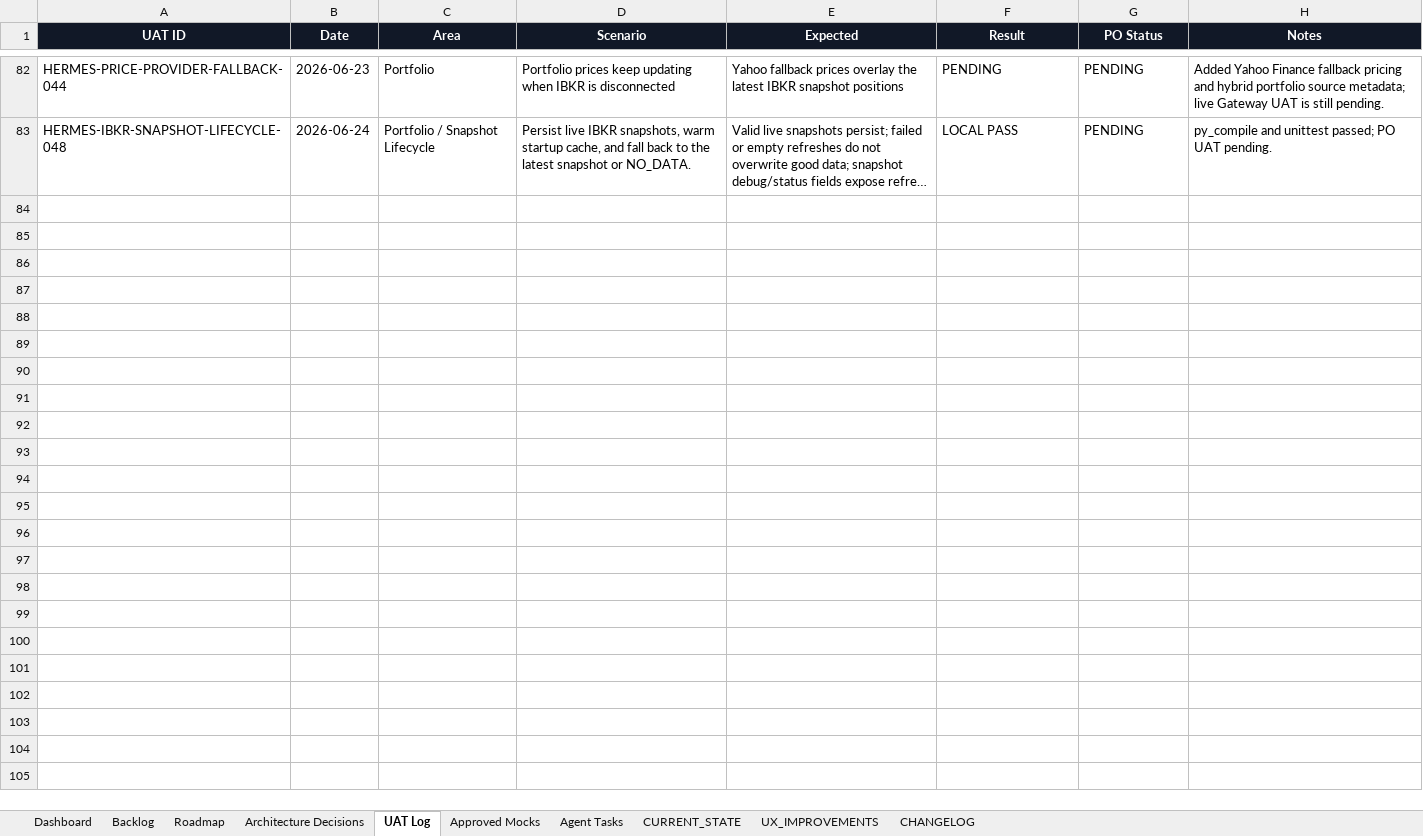
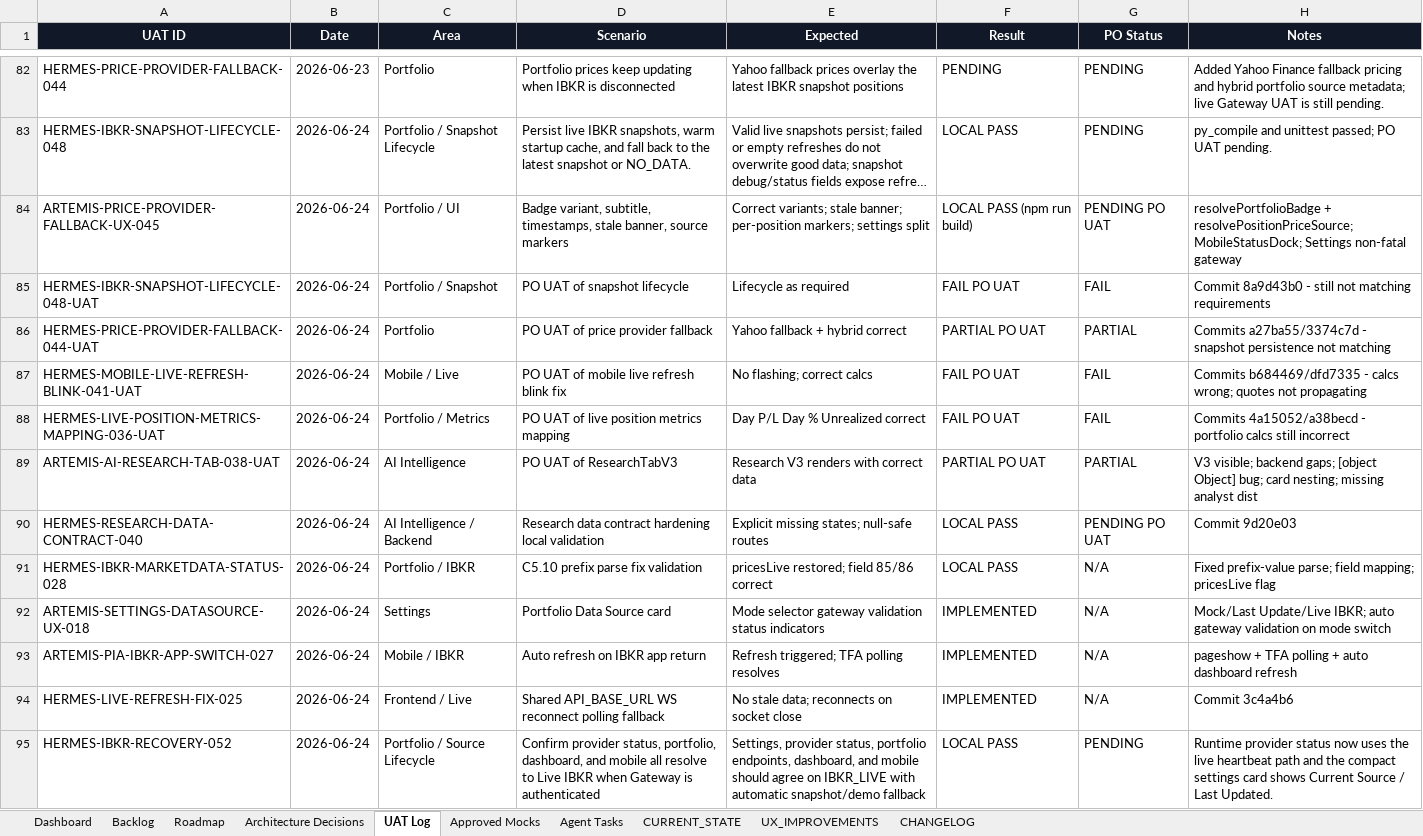
Before and after one commit to parmpr-ai/personal-investment-agent, an Excel workbook: docs/PIA_MASTER_BACKLOG_SOURCE_OF_TRUTH.xlsx, sheet UAT Log, drawn as a sheet; only a part is shown, gaps mark what is left out; long unchanged cells end in …; values as stored, in another font and other column widths than the file's, no borders; table styles not drawn; the diff names each change by its address in the sheet, - before the commit and + after, or states it on an @@ line.

Commit message:
fix: restore live ibkr source lifecycle

```diff
--- a/docs/PIA_MASTER_BACKLOG_SOURCE_OF_TRUTH.xlsx (sheet UAT Log)
+++ b/docs/PIA_MASTER_BACKLOG_SOURCE_OF_TRUTH.xlsx (sheet UAT Log)
+row 84: ARTEMIS-PRICE-PROVIDER-FALLBACK-UX-045 | 2026-06-24 | Portfolio / UI | Badge variant, subtitle, timestamps, stale banner, source markers | Correct variants; stale banner; per-position markers; settings split | LOCAL PASS (npm run build) | PENDING PO UAT | resolvePortfolioBadge + resolvePositionPriceSource; MobileStatusDock; Settings non-fatal gateway
+row 85: HERMES-IBKR-SNAPSHOT-LIFECYCLE-048-UAT | 2026-06-24 | Portfolio / Snapshot | PO UAT of snapshot lifecycle | Lifecycle as required | FAIL PO UAT | FAIL | Commit 8a9d43b0 - still not matching requirements
+row 86: HERMES-PRICE-PROVIDER-FALLBACK-044-UAT | 2026-06-24 | Portfolio | PO UAT of price provider fallback | Yahoo fallback + hybrid correct | PARTIAL PO UAT | PARTIAL | Commits a27ba55/3374c7d - snapshot persistence not matching
+row 87: HERMES-MOBILE-LIVE-REFRESH-BLINK-041-UAT | 2026-06-24 | Mobile / Live | PO UAT of mobile live refresh blink fix | No flashing; correct calcs | FAIL PO UAT | FAIL | Commits b684469/dfd7335 - calcs wrong; quotes not propagating
+row 88: HERMES-LIVE-POSITION-METRICS-MAPPING-036-UAT | 2026-06-24 | Portfolio / Metrics | PO UAT of live position metrics mapping | Day P/L Day % Unrealized correct | FAIL PO UAT | FAIL | Commits 4a15052/a38becd - portfolio calcs still incorrect
+row 89: ARTEMIS-AI-RESEARCH-TAB-038-UAT | 2026-06-24 | AI Intelligence | PO UAT of ResearchTabV3 | Research V3 renders with correct data | PARTIAL PO UAT | PARTIAL | V3 visible; backend gaps; [object Object] bug; card nesting; missing analyst dist
+row 90: HERMES-RESEARCH-DATA-CONTRACT-040 | 2026-06-24 | AI Intelligence / Backend | Research data contract hardening local validation | Explicit missing states; null-safe routes | LOCAL PASS | PENDING PO UAT | Commit 9d20e03
+row 91: HERMES-IBKR-MARKETDATA-STATUS-028 | 2026-06-24 | Portfolio / IBKR | C5.10 prefix parse fix validation | pricesLive restored; field 85/86 correct | LOCAL PASS | N/A | Fixed prefix-value parse; field mapping; pricesLive flag
+row 92: ARTEMIS-SETTINGS-DATASOURCE-UX-018 | 2026-06-24 | Settings | Portfolio Data Source card | Mode selector gateway validation status indicators | IMPLEMENTED | N/A | Mock/Last Update/Live IBKR; auto gateway validation on mode switch
+row 93: ARTEMIS-PIA-IBKR-APP-SWITCH-027 | 2026-06-24 | Mobile / IBKR | Auto refresh on IBKR app return | Refresh triggered; TFA polling resolves | IMPLEMENTED | N/A | pageshow + TFA polling + auto dashboard refresh
+row 94: HERMES-LIVE-REFRESH-FIX-025 | 2026-06-24 | Frontend / Live | Shared API_BASE_URL WS reconnect polling fallback | No stale data; reconnects on socket close | IMPLEMENTED | N/A | Commit 3c4a4b6
+row 95: HERMES-IBKR-RECOVERY-052 | 2026-06-24 | Portfolio / Source Lifecycle | Confirm provider status, portfolio, dashboard, and mobile all resolve to Live IBKR when Gateway is authenticated | Settings, provider status, portfolio endpoints, dashboard, and mobile should agree on IBKR_LIVE with automatic snapshot/demo fallback | LOCAL PASS | PENDING | Runtime provider status now uses the live heartbeat path and the compact settings card shows Current Source / Last Updated.
```
Also changed, not shown: sheet Backlog, sheet CHANGELOG, sheet Agent Tasks, sheet CURRENT_STATE, 9 other files.
